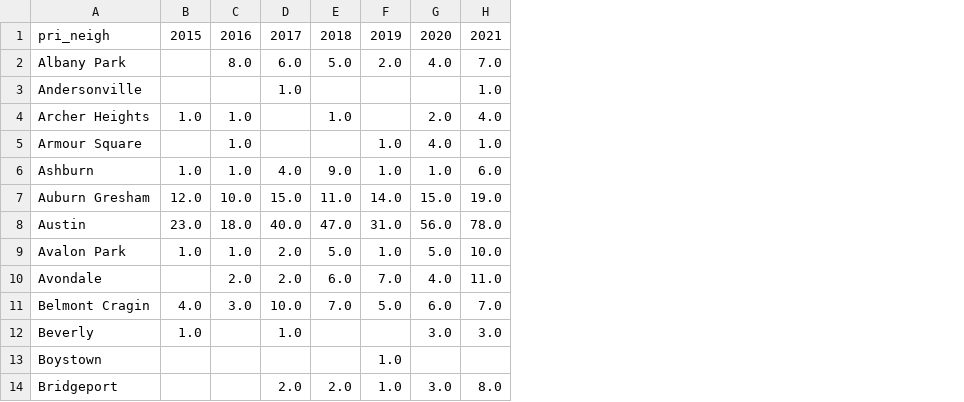
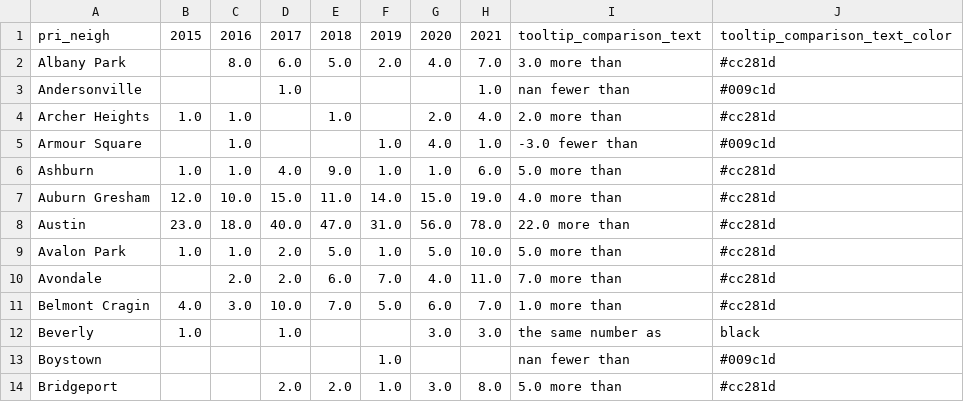
Before and after one commit to cbschicago/chicago-carjacking-tracker, a CSV file: output/dw-tables/carjacking-by-neighborhood-yoy-latest.csv, drawn as a sheet; only a part is shown; the diff names each change by its address in the sheet, - before the commit and + after, or states it on an @@ line.

```diff
--- a/output/dw-tables/carjacking-by-neighborhood-yoy-latest.csv
+++ b/output/dw-tables/carjacking-by-neighborhood-yoy-latest.csv
+column I, rows 1-14: tooltip_comparison_text | 3.0 more than | nan fewer than | 2.0 more than | -3.0 fewer than | 5.0 more than | 4.0 more than | 22.0 more than | 5.0 more than | 7.0 more than | 1.0 more than | the same number as | nan fewer than | 5.0 more than
+column J, rows 1-14: tooltip_comparison_text_color | #cc281d | #009c1d | #cc281d | #009c1d | #cc281d | #cc281d | #cc281d | #cc281d | #cc281d | #cc281d | black | #009c1d | #cc281d
```
Also changed, not shown: output/dw-tables/carjacking-last-30-days.csv, 2 other files.
